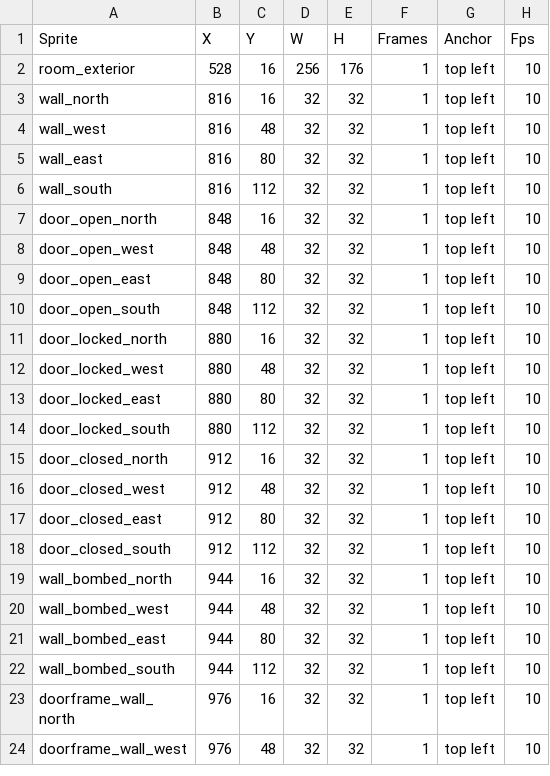
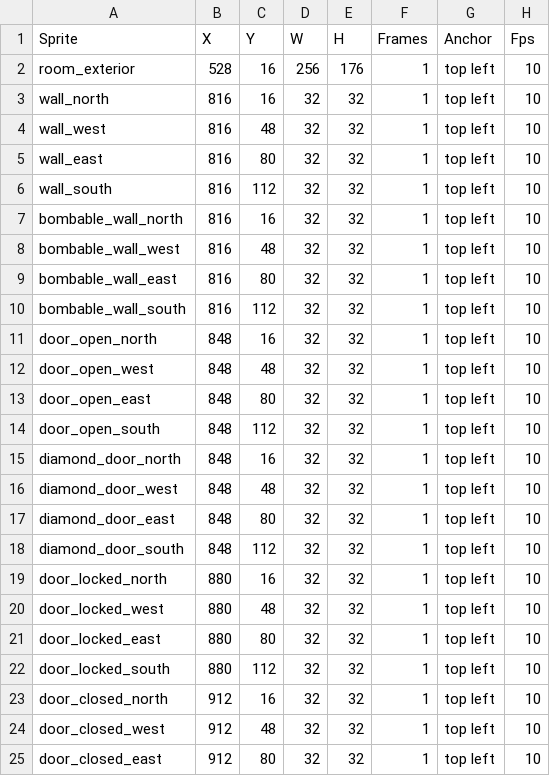
Before and after one commit to Pixel-Pushers-1/MonoZelda, a CSV file: MonoZelda/Content/Source Rect CSVs/Sprite Source Rects - Tiles Dungeon1.csv, drawn as a sheet; only a part is shown; the shorter side is filled out with more unchanged rows; the diff names each change by its address in the sheet, - before the commit and + after, or states it on an @@ line.

Commit message:
JS - Doors Doors Doors (#100)
* Appropriately sized doorway triggers. Doorway frames.

* Throw appropriate exception when passing an unexpected DoorType to CreateDoor.

* Boundary collision corner rects for north/south doors.

* Locked Doors
Dungeon Walls

* Implement diamond door.

* Implment bombable walls

* Implement bombable wall by making BombableWall an ICollidable

* Correctly load into bombed state

* Reasonable ordering of enum values.

* Ensure Add/Remove colliders cannot modify ColliderController gameObjects while they are being itterated.
Leagacy support for closed doors.

* Should start in Room0

* Make doors StaticRoomCollidable, enemies are bugged when it's a boundary collider.

* Stop enemies from respawning.

* merege sprint4

* Fixed merge bugs

* No free keys

```diff
--- a/MonoZelda/Content/Source Rect CSVs/Sprite Source Rects - Tiles Dungeon1.csv
+++ b/MonoZelda/Content/Source Rect CSVs/Sprite Source Rects - Tiles Dungeon1.csv
+row 7: bombable_wall_north | 816 | 16 | 32 | 32 | 1 | top left | 10
+row 8: bombable_wall_west | 816 | 48 | 32 | 32 | 1 | top left | 10
+row 9: bombable_wall_east | 816 | 80 | 32 | 32 | 1 | top left | 10
+row 10: bombable_wall_south | 816 | 112 | 32 | 32 | 1 | top left | 10
+row 15: diamond_door_north | 848 | 16 | 32 | 32 | 1 | top left | 10
+row 16: diamond_door_west | 848 | 48 | 32 | 32 | 1 | top left | 10
+row 17: diamond_door_east | 848 | 80 | 32 | 32 | 1 | top left | 10
+row 18: diamond_door_south | 848 | 112 | 32 | 32 | 1 | top left | 10
```
Also changed, not shown: 22 other files.
